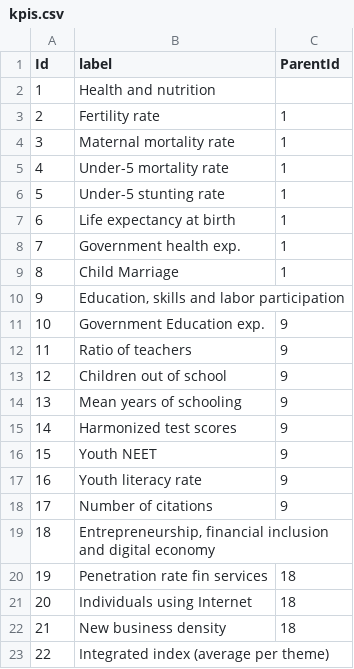
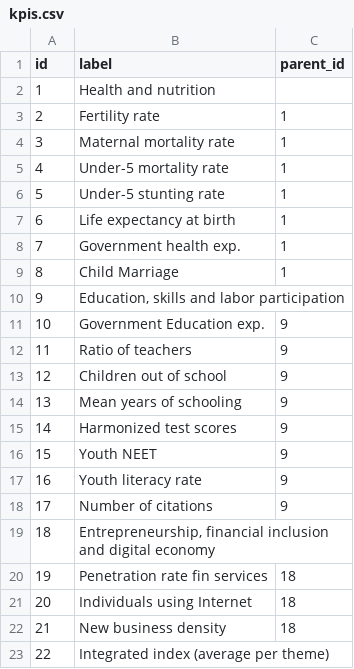
Before and after one commit to AyoubHolmes/ecowas-data-ingestion, a CSV file: data_backend/data/kpis.csv, drawn as a sheet.

Commit message:
added new data

```diff
--- a/data_backend/data/kpis.csv
+++ b/data_backend/data/kpis.csv
@@ -1,2 +1,2 @@
-Id,label,ParentId
+id,label,parent_id
 1,Health and nutrition,
```
Also changed, not shown: 2 other files.
